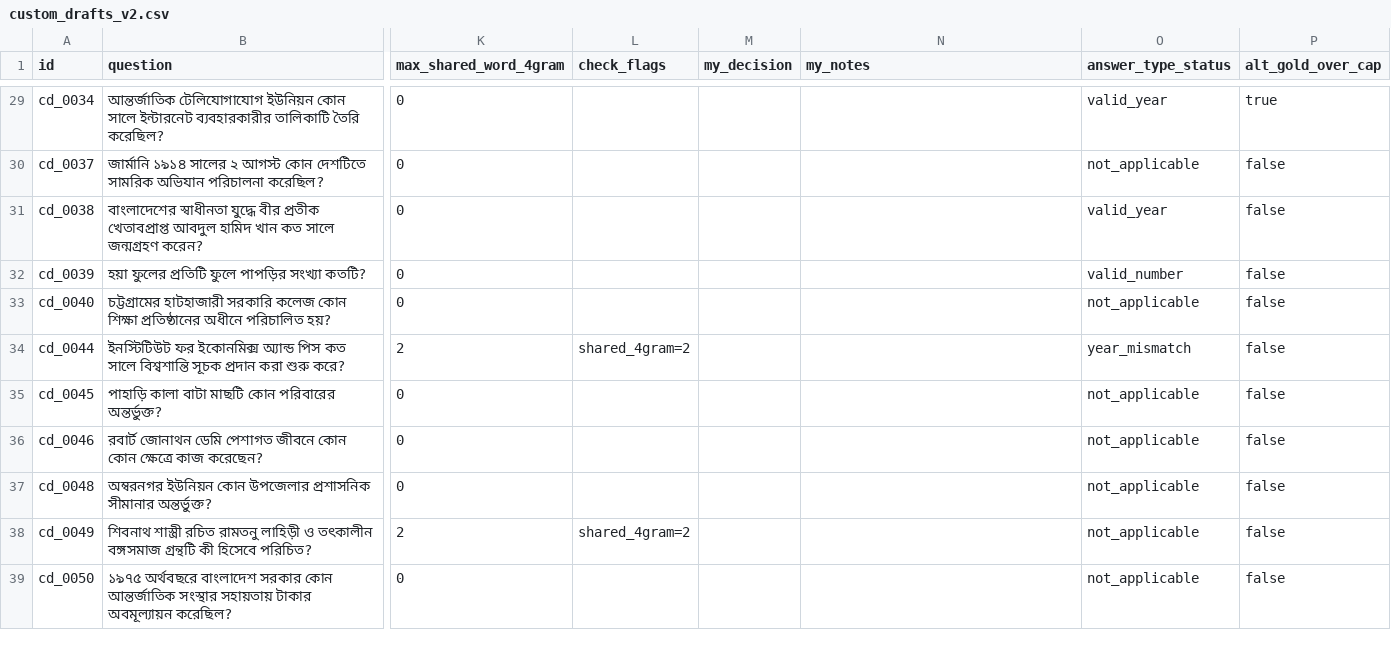
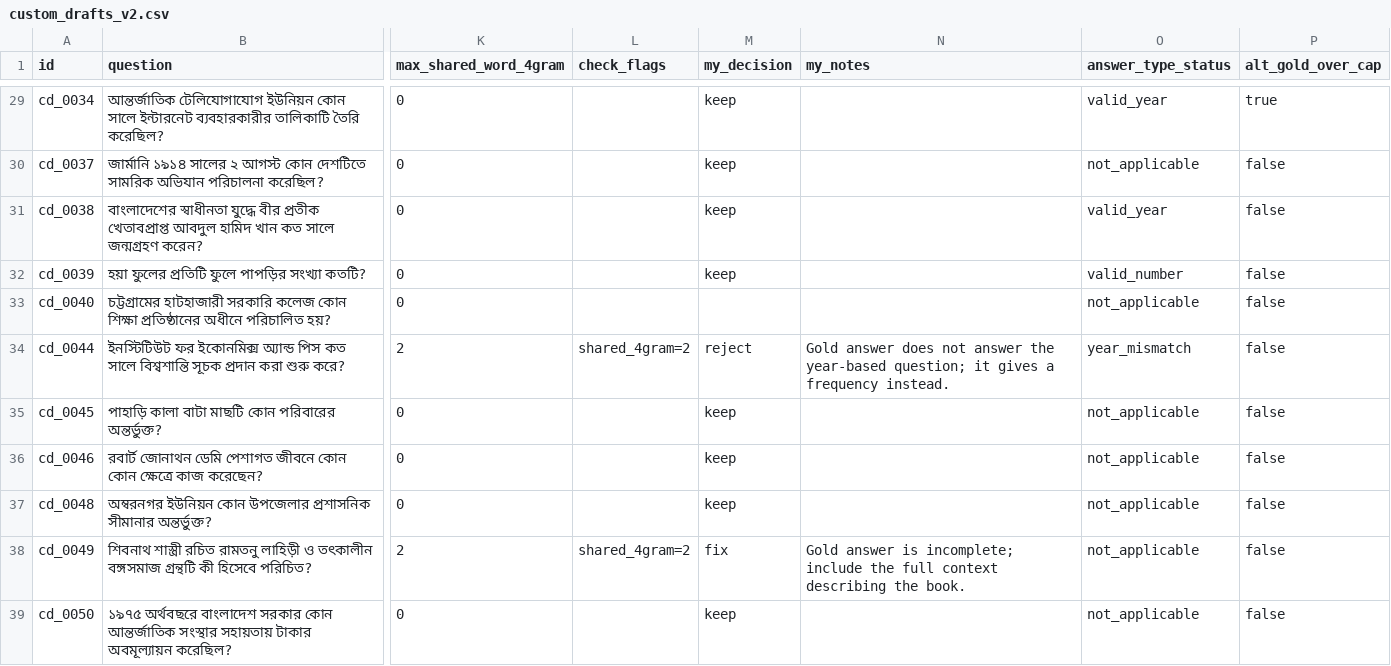
Before and after one commit to Shadman-Shakib-Nihan/bangla_LLM_USELOW_TOKEN, a CSV file: bangla-rag/data/custom_drafts_v2.csv, drawn as a sheet; only a part is shown, gaps mark what is left out; the diff covers the shown part only; the diff names each change by its address in the sheet, - before the commit and + after, or states it on an @@ line.

Commit message:
add custom QA review CLI, review decisions, and ignore review backups

```diff
--- a/bangla-rag/data/custom_drafts_v2.csv
+++ b/bangla-rag/data/custom_drafts_v2.csv
-M29:M32 (my_decision): (empty)
+M29:M32 (my_decision): keep
-M34 (my_decision): (empty)
+M34 (my_decision): reject
-N34 (my_notes): (empty)
+N34 (my_notes): Gold answer does not answer the year-based question; it gives a frequency instead.
-M35:M37 (my_decision): (empty)
+M35:M37 (my_decision): keep
-M38 (my_decision): (empty)
+M38 (my_decision): fix
-N38 (my_notes): (empty)
+N38 (my_notes): Gold answer is incomplete; include the full context describing the book.
-M39 (my_decision): (empty)
+M39 (my_decision): keep
```
Also changed, not shown: 38 edited cells elsewhere in this file, bangla-rag/data/custom_drafts_unanswerable.csv, 4 other files.
